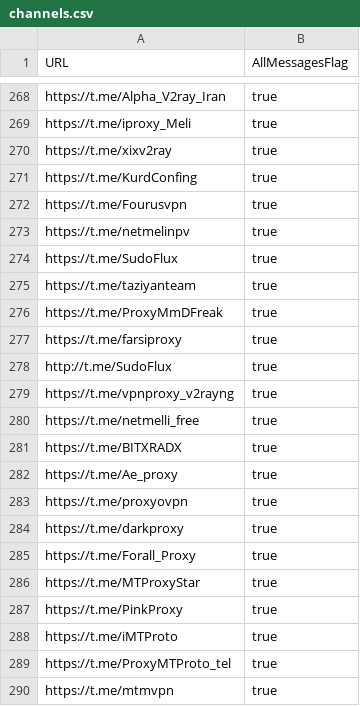
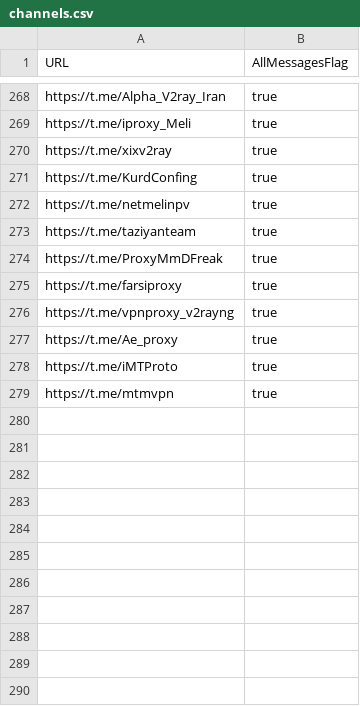
Before and after one commit to sakha1370/V2rayCollector, a CSV file: channels.csv, drawn as a sheet; only a part is shown, gaps mark what is left out; the diff covers the shown part only; the diff names each change by its address in the sheet, - before the commit and + after, or states it on an @@ line.

```diff
--- a/channels.csv
+++ b/channels.csv
-row 272: https://t.me/Fourusvpn | true
-row 274: https://t.me/SudoFlux | true
-row 278: http://t.me/SudoFlux | true
-row 280: https://t.me/netmelli_free | true
-row 281: https://t.me/BITXRADX | true
-row 283: https://t.me/proxyovpn | true
-row 284: https://t.me/darkproxy | true
-row 285: https://t.me/Forall_Proxy | true
-row 286: https://t.me/MTProxyStar | true
-row 287: https://t.me/PinkProxy | true
-row 289: https://t.me/ProxyMTProto_tel | true
```
Also changed, not shown: 10 removed rows elsewhere in this file, 8 other files.
